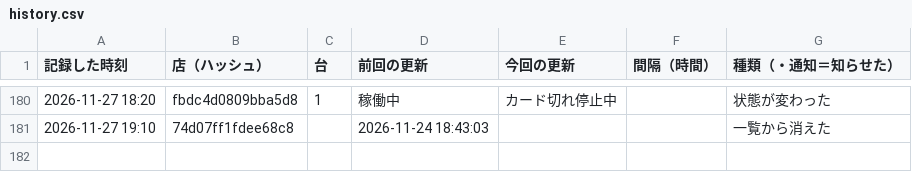
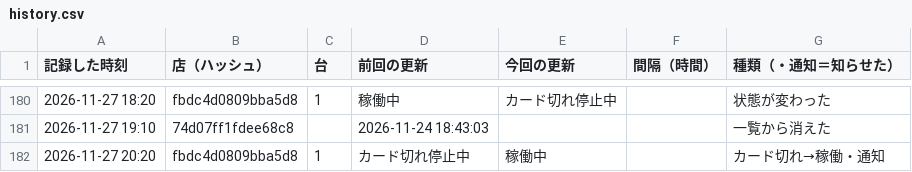
Before and after one commit to kous8770/aikatsu-shop-watch, a CSV file: history.csv, drawn as a sheet; only a part is shown, gaps mark what is left out; the diff names each change by its address in the sheet, - before the commit and + after, or states it on an @@ line.

```diff
--- a/history.csv
+++ b/history.csv
+row 182: 2026-11-27 20:20 | fbdc4d0809bba5d8 | 1 | カード切れ停止中 | 稼働中 |  | カード切れ→稼働・通知
```
Also changed, not shown: status_log.csv, 1 other file.
